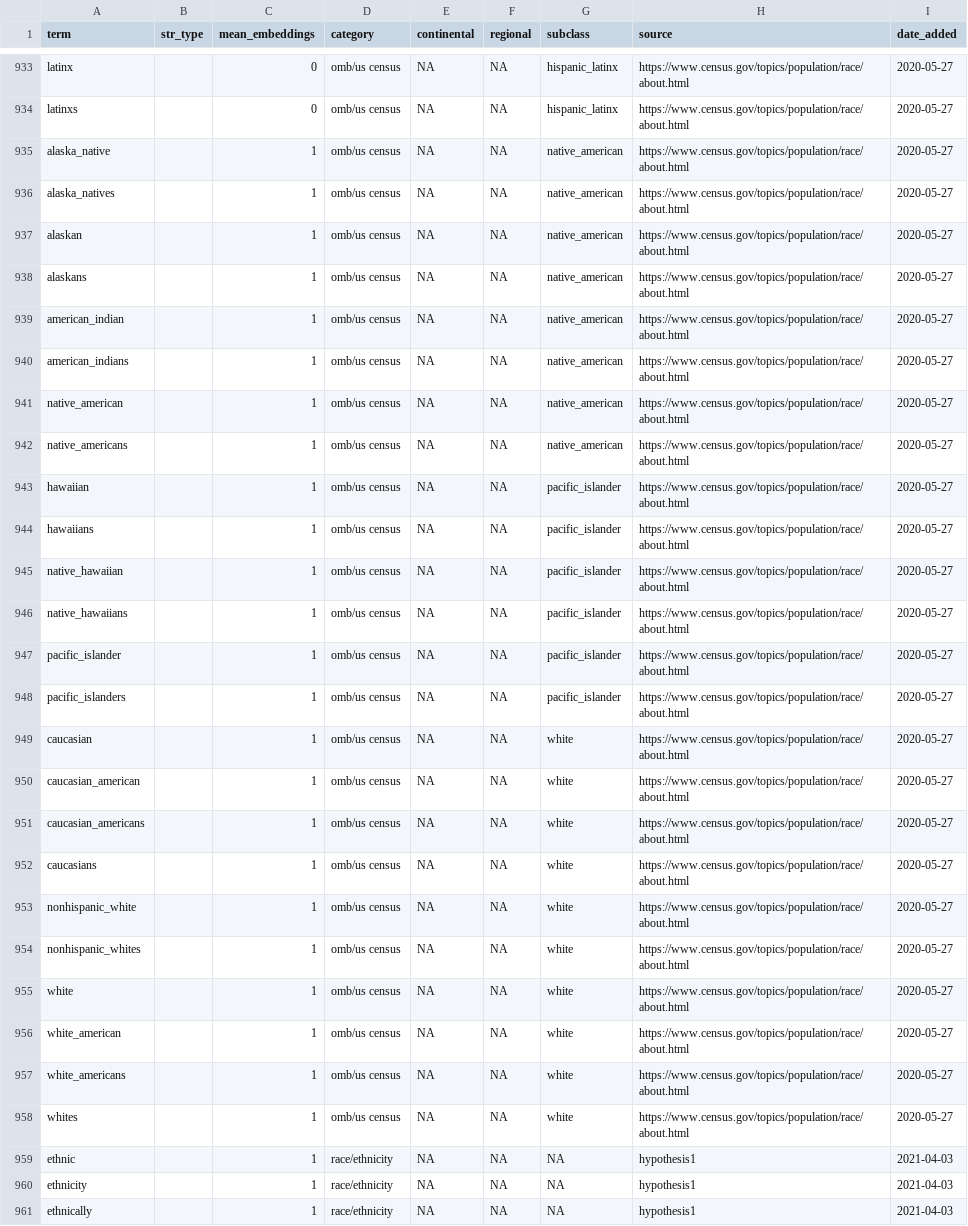
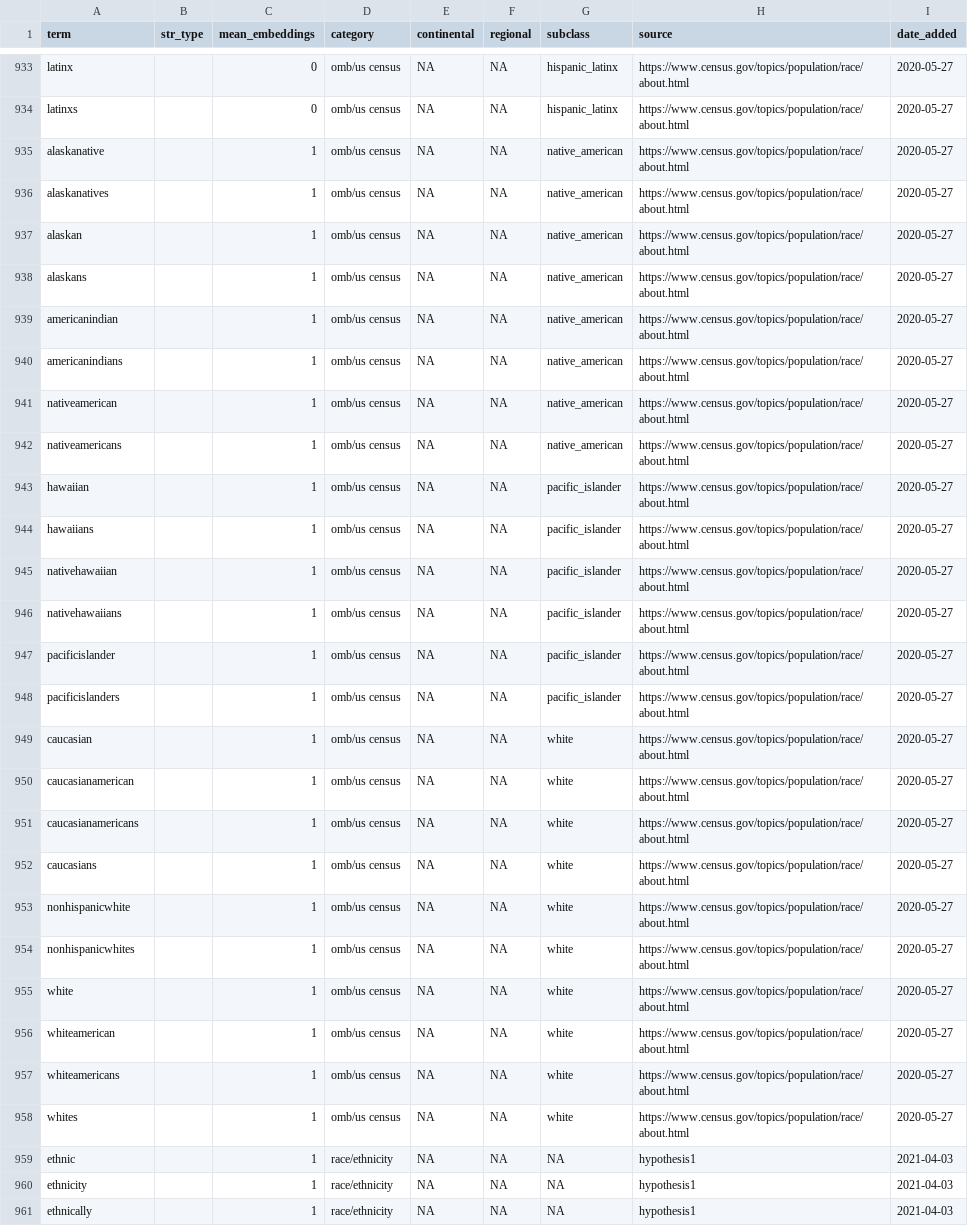
Before and after one commit to brandonleekramer/diversity, a CSV file: data/dictionaries/diversity_project - h3_dictionary.csv, drawn as a sheet; only a part is shown, gaps mark what is left out; the diff covers the shown part only.

```diff
--- a/data/dictionaries/diversity_project - h3_dictionary.csv
+++ b/data/dictionaries/diversity_project - h3_dictionary.csv
@@ -934,25 +934,25 @@ latinx,,0,omb/us census,NA,NA,hispanic_latinx,https://www.census.gov/topics/popu
 latinxs,,0,omb/us census,NA,NA,hispanic_latinx,https://www.census.gov/topics/population/race/about.html,2020-05-27
-alaska_native,,1,omb/us census,NA,NA,native_american,https://www.census.gov/topics/population/race/about.html,2020-05-27
-alaska_natives,,1,omb/us census,NA,NA,native_american,https://www.census.gov/topics/population/race/about.html,2020-05-27
+alaskanative,,1,omb/us census,NA,NA,native_american,https://www.census.gov/topics/population/race/about.html,2020-05-27
+alaskanatives,,1,omb/us census,NA,NA,native_american,https://www.census.gov/topics/population/race/about.html,2020-05-27
 alaskan,,1,omb/us census,NA,NA,native_american,https://www.census.gov/topics/population/race/about.html,2020-05-27
 alaskans,,1,omb/us census,NA,NA,native_american,https://www.census.gov/topics/population/race/about.html,2020-05-27
-american_indian,,1,omb/us census,NA,NA,native_american,https://www.census.gov/topics/population/race/about.html,2020-05-27
-american_indians,,1,omb/us census,NA,NA,native_american,https://www.census.gov/topics/population/race/about.html,2020-05-27
-native_american,,1,omb/us census,NA,NA,native_american,https://www.census.gov/topics/population/race/about.html,2020-05-27
-native_americans,,1,omb/us census,NA,NA,native_american,https://www.census.gov/topics/population/race/about.html,2020-05-27
+americanindian,,1,omb/us census,NA,NA,native_american,https://www.census.gov/topics/population/race/about.html,2020-05-27
+americanindians,,1,omb/us census,NA,NA,native_american,https://www.census.gov/topics/population/race/about.html,2020-05-27
+nativeamerican,,1,omb/us census,NA,NA,native_american,https://www.census.gov/topics/population/race/about.html,2020-05-27
+nativeamericans,,1,omb/us census,NA,NA,native_american,https://www.census.gov/topics/population/race/about.html,2020-05-27
 hawaiian,,1,omb/us census,NA,NA,pacific_islander,https://www.census.gov/topics/population/race/about.html,2020-05-27
 hawaiians,,1,omb/us census,NA,NA,pacific_islander,https://www.census.gov/topics/population/race/about.html,2020-05-27
-native_hawaiian,,1,omb/us census,NA,NA,pacific_islander,https://www.census.gov/topics/population/race/about.html,2020-05-27
-native_hawaiians,,1,omb/us census,NA,NA,pacific_islander,https://www.census.gov/topics/population/race/about.html,2020-05-27
-pacific_islander,,1,omb/us census,NA,NA,pacific_islander,https://www.census.gov/topics/population/race/about.html,2020-05-27
-pacific_islanders,,1,omb/us census,NA,NA,pacific_islander,https://www.census.gov/topics/population/race/about.html,2020-05-27
+nativehawaiian,,1,omb/us census,NA,NA,pacific_islander,https://www.census.gov/topics/population/race/about.html,2020-05-27
+nativehawaiians,,1,omb/us census,NA,NA,pacific_islander,https://www.census.gov/topics/population/race/about.html,2020-05-27
+pacificislander,,1,omb/us census,NA,NA,pacific_islander,https://www.census.gov/topics/population/race/about.html,2020-05-27
+pacificislanders,,1,omb/us census,NA,NA,pacific_islander,https://www.census.gov/topics/population/race/about.html,2020-05-27
 caucasian,,1,omb/us census,NA,NA,white,https://www.census.gov/topics/population/race/about.html,2020-05-27
-caucasian_american,,1,omb/us census,NA,NA,white,https://www.census.gov/topics/population/race/about.html,2020-05-27
-caucasian_americans,,1,omb/us census,NA,NA,white,https://www.census.gov/topics/population/race/about.html,2020-05-27
+caucasianamerican,,1,omb/us census,NA,NA,white,https://www.census.gov/topics/population/race/about.html,2020-05-27
+caucasianamericans,,1,omb/us census,NA,NA,white,https://www.census.gov/topics/population/race/about.html,2020-05-27
 caucasians,,1,omb/us census,NA,NA,white,https://www.census.gov/topics/population/race/about.html,2020-05-27
-nonhispanic_white,,1,omb/us census,NA,NA,white,https://www.census.gov/topics/population/race/about.html,2020-05-27
-nonhispanic_whites,,1,omb/us census,NA,NA,white,https://www.census.gov/topics/population/race/about.html,2020-05-27
+nonhispanicwhite,,1,omb/us census,NA,NA,white,https://www.census.gov/topics/population/race/about.html,2020-05-27
+nonhispanicwhites,,1,omb/us census,NA,NA,white,https://www.census.gov/topics/population/race/about.html,2020-05-27
 white,,1,omb/us census,NA,NA,white,https://www.census.gov/topics/population/race/about.html,2020-05-27
-white_american,,1,omb/us census,NA,NA,white,https://www.census.gov/topics/population/race/about.html,2020-05-27
-white_americans,,1,omb/us census,NA,NA,white,https://www.census.gov/topics/population/race/about.html,2020-05-27
+whiteamerican,,1,omb/us census,NA,NA,white,https://www.census.gov/topics/population/race/about.html,2020-05-27
+whiteamericans,,1,omb/us census,NA,NA,white,https://www.census.gov/topics/population/race/about.html,2020-05-27
 whites,,1,omb/us census,NA,NA,white,https://www.census.gov/topics/population/race/about.html,2020-05-27
```
Also changed, not shown: 8 edited cells elsewhere in this file, data/dictionaries/diversity_project - h1_dictionary.csv, data/dictionaries/diversity_project - h2_dictionary.csv, 28 other files.
